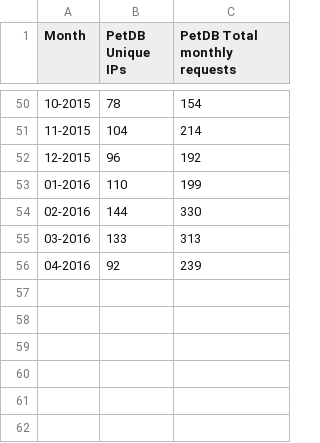
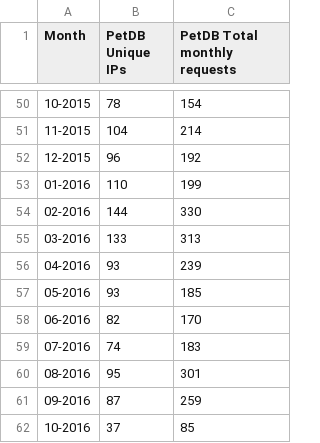
Before and after one commit to earthchem/EarthChemWebServiceAndClient, a CSV file: WebClients/StatisticsPlots/PetDBStatistics.csv, drawn as a sheet; only a part is shown, gaps mark what is left out.

```diff
--- a/WebClients/StatisticsPlots/PetDBStatistics.csv
+++ b/WebClients/StatisticsPlots/PetDBStatistics.csv
@@ -55,2 +55,8 @@ Month,PetDB Unique IPs,PetDB Total monthly requests
 03-2016,133,313
-04-2016,92,239
+04-2016,93,239
+05-2016,93,185
+06-2016,82,170
+07-2016,74,183
+08-2016,95,301
+09-2016,87,259
+10-2016,37,85
```
Also changed, not shown: 1 other file.
